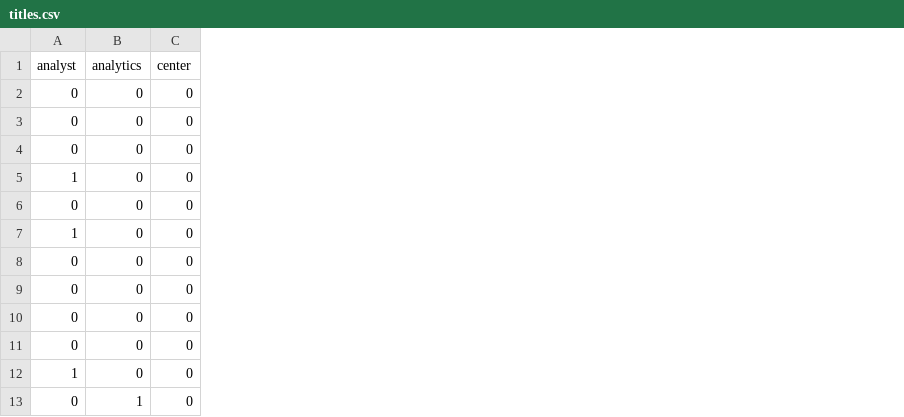
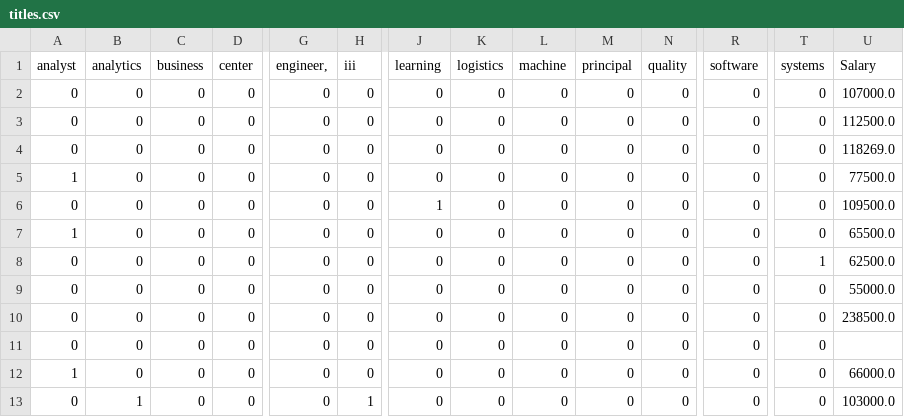
Before and after one commit to NicoACloutier/assorted-data-analysis, a CSV file: jobs/data/cleaned/titles.csv, drawn as a sheet; only a part is shown, gaps mark what is left out; the diff names each change by its address in the sheet, - before the commit and + after, or states it on an @@ line.

Commit message:
parse pay data

```diff
--- a/jobs/data/cleaned/titles.csv
+++ b/jobs/data/cleaned/titles.csv
+column C (business), rows 2-13: all 0
+column G (engineer,), rows 2-13: all 0
+column H (iii), rows 2-13: 0 | 0 | 0 | 0 | 0 | 0 | 0 | 0 | 0 | 0 | 0 | 1
+column J (learning), rows 2-13: 0 | 0 | 0 | 0 | 1 | 0 | 0 | 0 | 0 | 0 | 0 | 0
+column K (logistics), rows 2-13: all 0
+column L (machine), rows 2-13: all 0
+column M (principal), rows 2-13: all 0
+column N (quality), rows 2-13: all 0
+column R (software), rows 2-13: all 0
+column T (systems), rows 2-13: 0 | 0 | 0 | 0 | 0 | 0 | 1 | 0 | 0 | 0 | 0 | 0
+column U (Salary), rows 2-13: 107000.0 | 112500.0 | 118269.0 | 77500.0 | 109500.0 | 65500.0 | 62500.0 | 55000.0 | 238500.0 |  | 66000.0 | 103000.0
```
Also changed, not shown: 1 other file.
